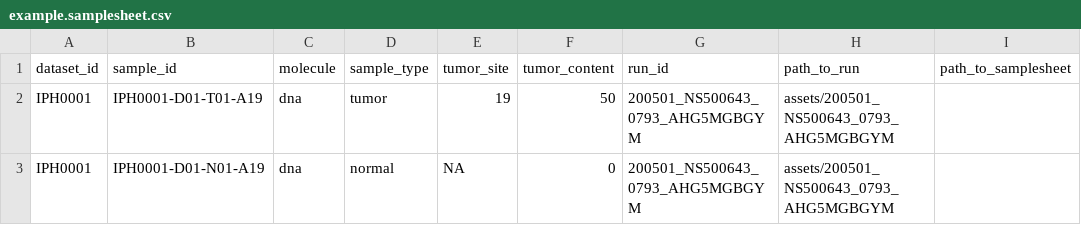
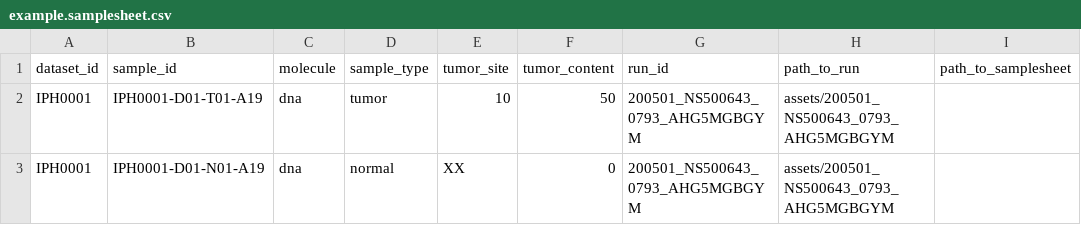
Before and after one commit to InPreD/tso500_nxf_workflow, a CSV file: assets/example.samplesheet.csv, drawn as a sheet; only a part is shown; the diff names each change by its address in the sheet, - before the commit and + after, or states it on an @@ line.

Commit message:
test: update stub samplesheet

```diff
--- a/assets/example.samplesheet.csv
+++ b/assets/example.samplesheet.csv
-E2 (tumor_site): 19
+E2 (tumor_site): 10
-E3 (tumor_site): NA
+E3 (tumor_site): XX
```
